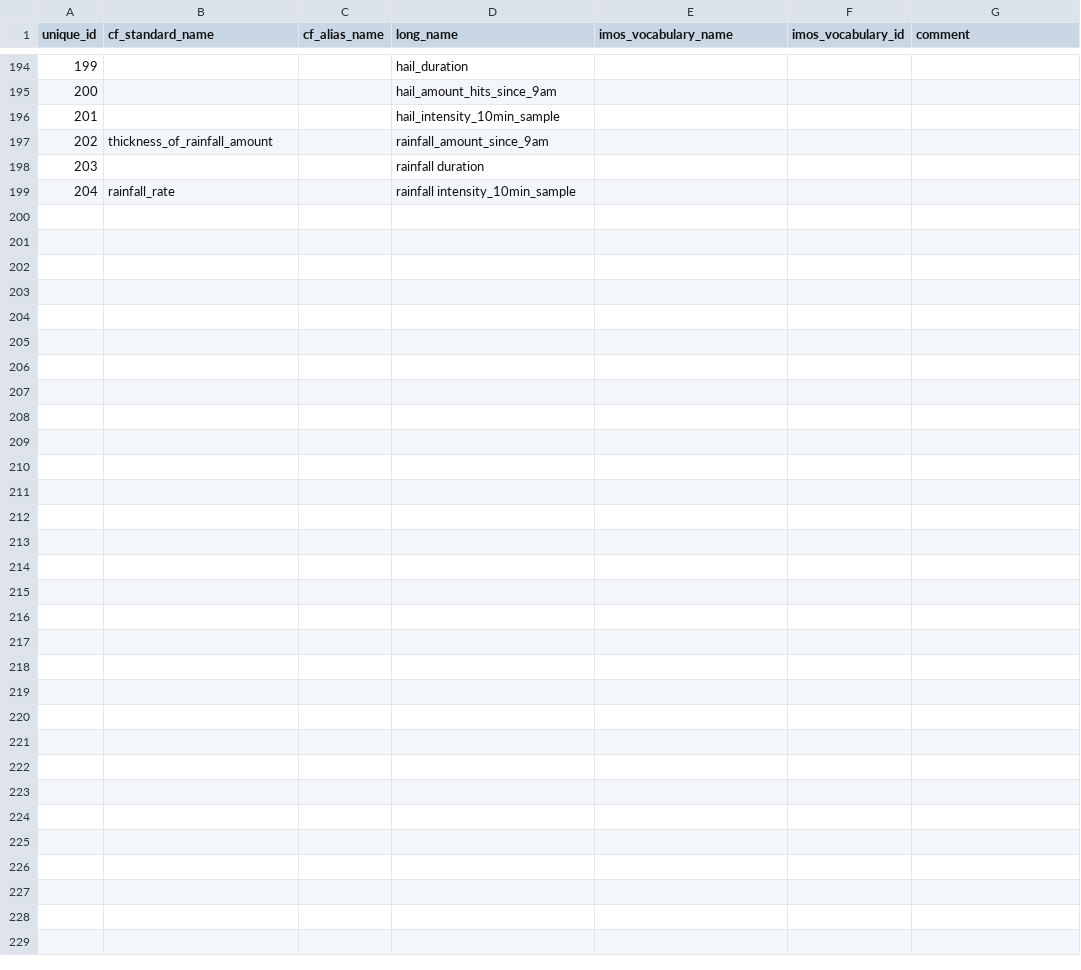
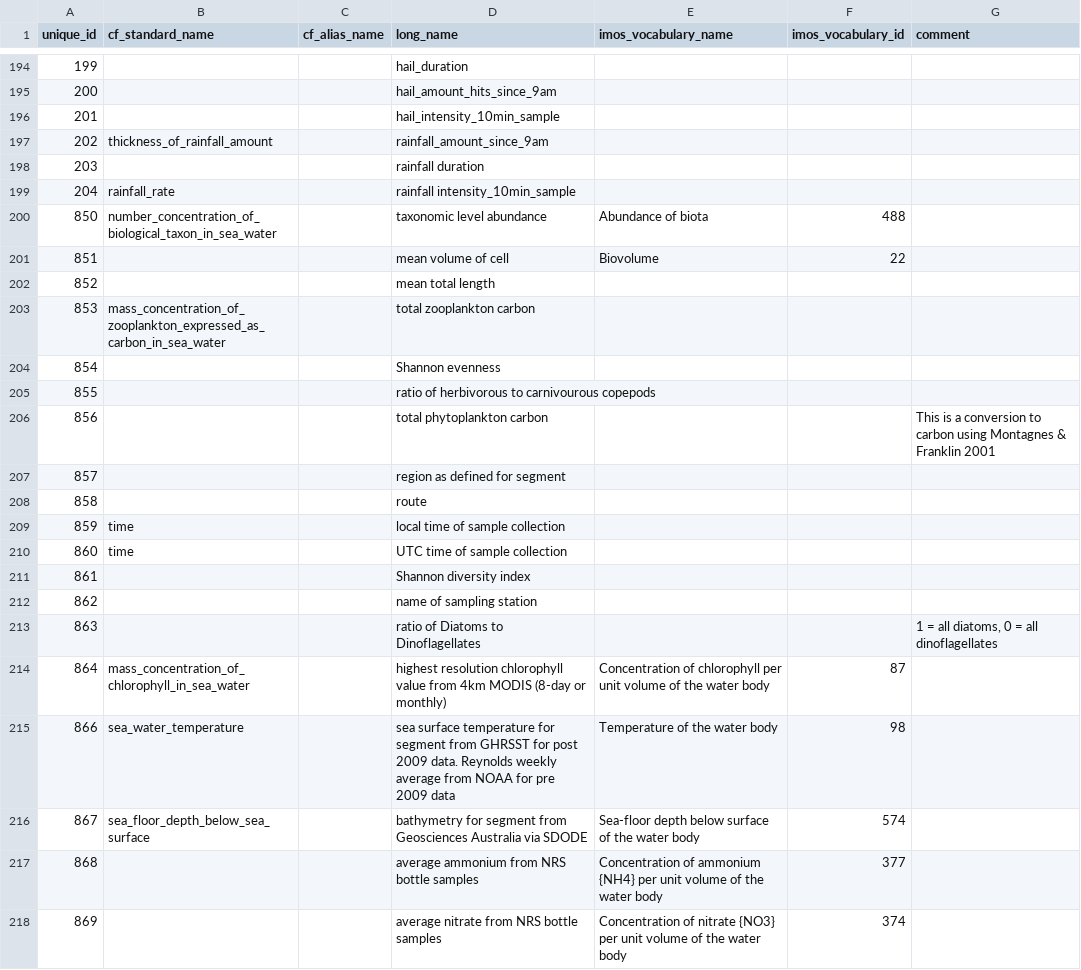
Before and after one commit to aodn/data-services, a CSV file: PARAMETERS_MAPPING/parameters.csv, drawn as a sheet; only a part is shown, gaps mark what is left out; the diff covers the shown part only; the diff names each change by its address in the sheet, - before the commit and + after, or states it on an @@ line.

Commit message:
Add CSV header for CPR/NRS products (#1003)
* Add units to unit_view.csv for CPR/NRS products

Adding 4 new units (ids: 780,781,782,783) for CPR/NRS plankton products

* Update unit_view.csv

* Update unit_view.csv

* unit id 854 added back

* adding new parameters

* edit parameters_mapping

* updates in parameters

* local/UTC time fixed

* comments/long names added for new parameters

* last parameters added and parameters_mapping updated

* parameters updated

* added "time" as cf_standard_name

* adds the "unitless" unit in unit_view.csv

* more updates and changes

* change in chlorophyll description 8-day/monthly

```diff
--- a/PARAMETERS_MAPPING/parameters.csv
+++ b/PARAMETERS_MAPPING/parameters.csv
+row 200: 850 | number_concentration_of_biological_taxon_in_sea_water |  | taxonomic level abundance | Abundance of biota | 488
+row 201: 851 |  |  | mean volume of cell | Biovolume | 22
+row 202: 852 |  |  | mean total length
+row 203: 853 | mass_concentration_of_zooplankton_expressed_as_carbon_in_sea_water |  | total zooplankton carbon
+row 204: 854 |  |  | Shannon evenness
+row 205: 855 |  |  | ratio of herbivorous to carnivourous copepods
+row 206: 856 |  |  | total phytoplankton carbon |  |  | This is a conversion to carbon using Montagnes & Franklin 2001
+row 207: 857 |  |  | region as defined for segment
+row 208: 858 |  |  | route
+row 209: 859 | time |  | local time of sample collection
+row 210: 860 | time |  | UTC time of sample collection
+row 211: 861 |  |  | Shannon diversity index
+row 212: 862 |  |  | name of sampling station
+row 213: 863 |  |  | ratio of Diatoms to Dinoflagellates |  |  | 1 = all diatoms, 0 = all dinoflagellates
+row 214: 864 | mass_concentration_of_chlorophyll_in_sea_water |  | highest resolution chlorophyll value from 4km MODIS (8-day or monthly) | Concentration of chlorophyll per unit volume of the water body | 87
+row 215: 866 | sea_water_temperature |  | sea surface temperature for segment from GHRSST for post 2009 data. Reynolds weekly average from NOAA for pre 2009 data | Temperature of the water body | 98
+row 216: 867 | sea_floor_depth_below_sea_surface |  | bathymetry for segment from Geosciences Australia via SDODE | Sea-floor depth below surface of the water body | 574
+row 217: 868 |  |  | average ammonium from NRS bottle samples | Concentration of ammonium {NH4} per unit volume of the water body | 377
+row 218: 869 |  |  | average nitrate from NRS bottle samples | Concentration of nitrate {NO3} per unit volume of the water body | 374
```
Also changed, not shown: 10 added rows elsewhere in this file, PARAMETERS_MAPPING/parameters_mapping.csv, PARAMETERS_MAPPING/unit_view.csv.
